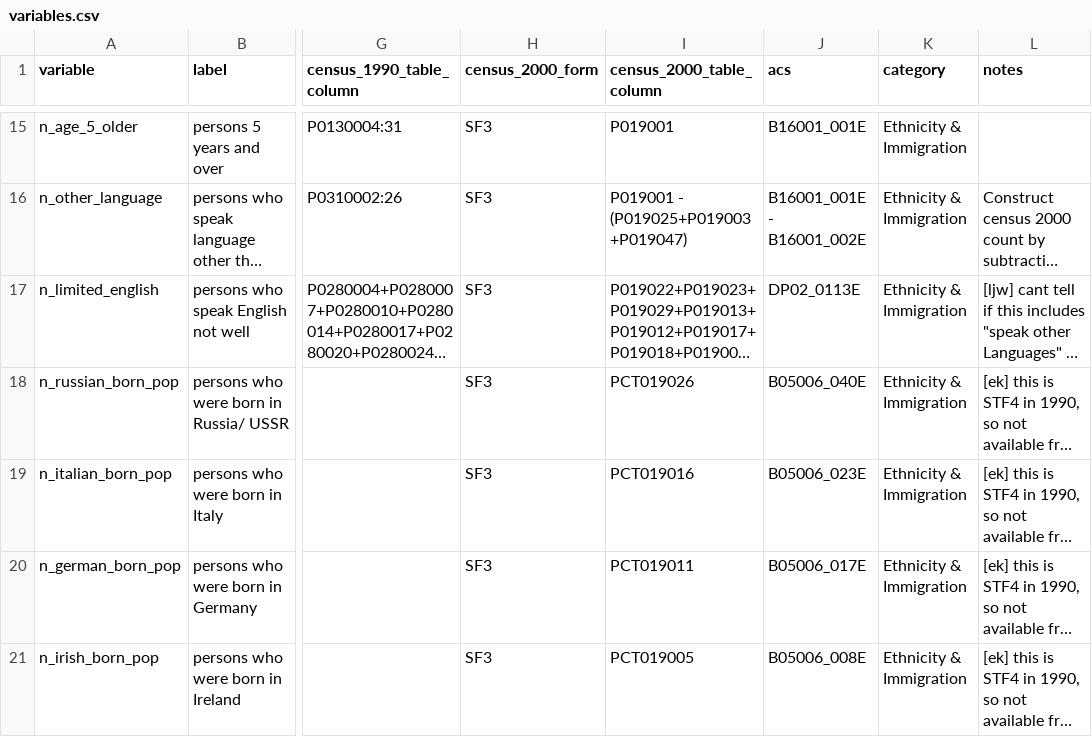
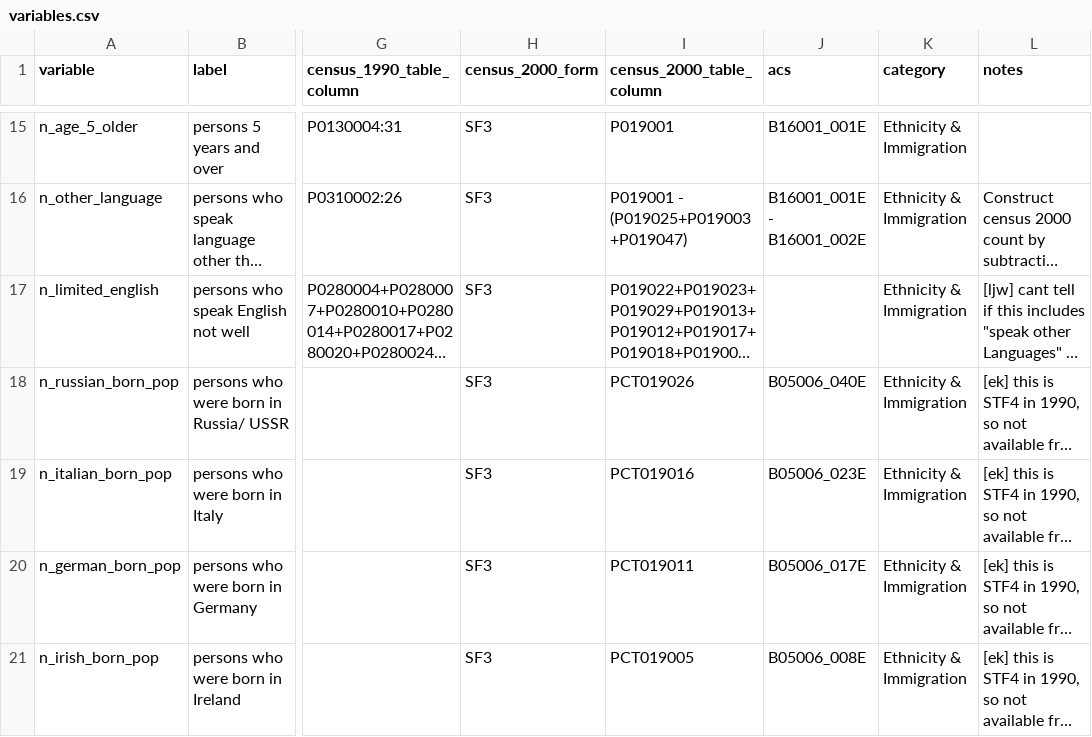
Before and after one commit to oturns/geosnap, a CSV file: geosnap/data/variables.csv, drawn as a sheet; only a part is shown, gaps mark what is left out; long unchanged cells end in …; the diff names each change by its address in the sheet, - before the commit and + after, or states it on an @@ line.

Commit message:
rm erroneous variable from the acs demographic profile

```diff
--- a/geosnap/data/variables.csv
+++ b/geosnap/data/variables.csv
-J17 (acs): DP02_0113E
+J17 (acs): (empty)
```
Also changed, not shown: 1 other file.
